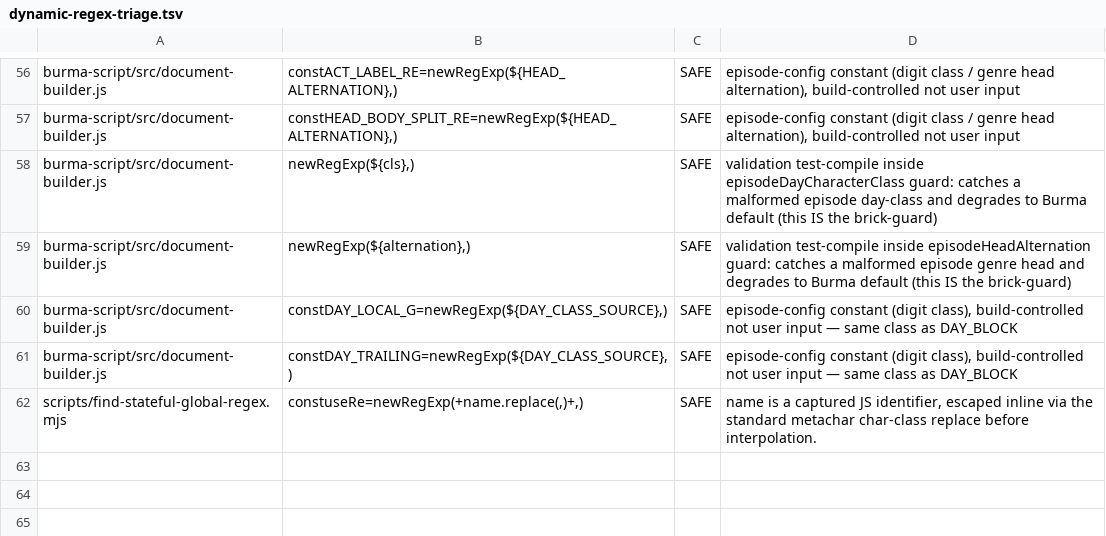
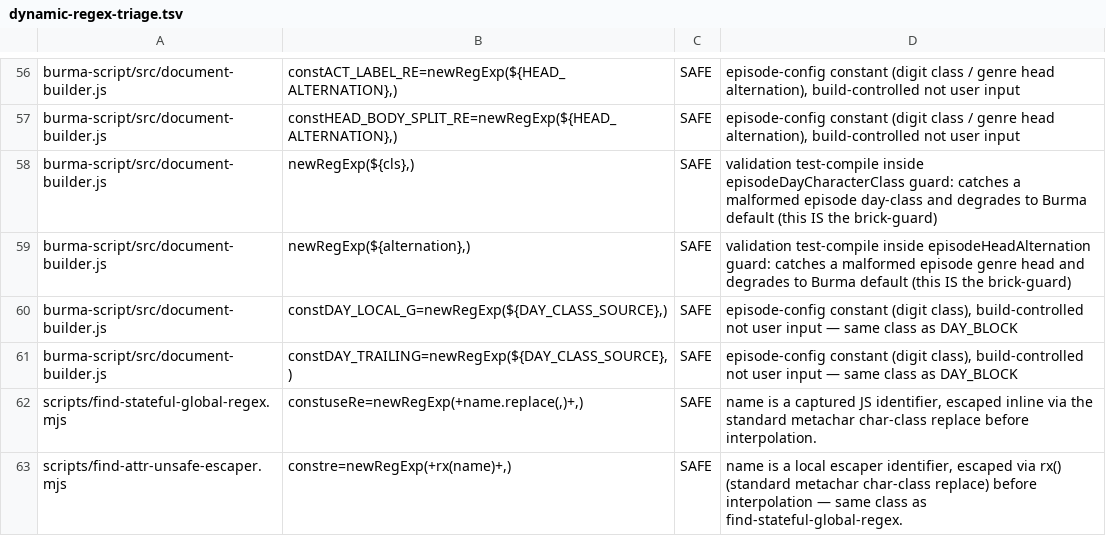
Before and after one commit to parleypott/mycoldmars-, a TSV file: scripts/dynamic-regex-triage.tsv, drawn as a sheet; only a part is shown, gaps mark what is left out.

Commit message:
verifier: gate quote-unsafe HTML escapers used in attribute context (XSS breakout class)

```diff
--- a/scripts/dynamic-regex-triage.tsv
+++ b/scripts/dynamic-regex-triage.tsv
@@ -62 +62,2 @@ burma-script/src/document-builder.js	constDAY_TRAILING=newRegExp(${DAY_CLASS_SOU
 scripts/find-stateful-global-regex.mjs	constuseRe=newRegExp(+name.replace(,)+,)	SAFE	name is a captured JS identifier, escaped inline via the standard metachar char-class replace before interpolation.
+scripts/find-attr-unsafe-escaper.mjs	constre=newRegExp(+rx(name)+,)	SAFE	name is a local escaper identifier, escaped via rx() (standard metachar char-class replace) before interpolation — same class as find-stateful-global-regex.
```
Also changed, not shown: 2 other files.
